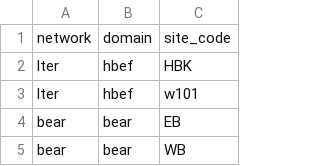
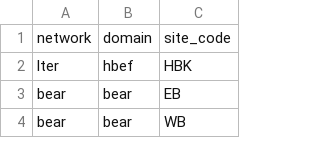
Before and after one commit to HBEF/hbef, a CSV file: watershed_exploration/data/general/sites_with_discharge.csv, drawn as a sheet; only a part is shown.

```diff
--- a/watershed_exploration/data/general/sites_with_discharge.csv
+++ b/watershed_exploration/data/general/sites_with_discharge.csv
@@ -2,3 +2,2 @@ network,domain,site_code
 lter,hbef,HBK
-lter,hbef,w101
 bear,bear,EB
```
Also changed, not shown: watershed_exploration/data/general/site_data.csv, 6 other files.
